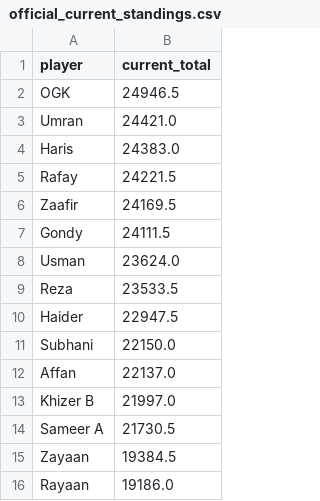
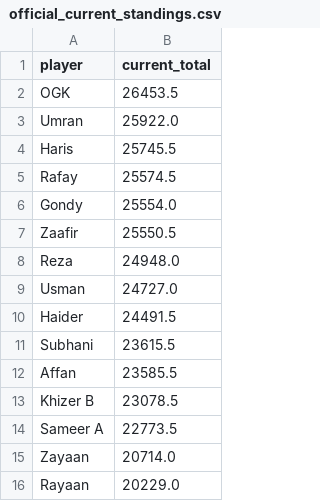
Before and after one commit to orhangk14/psl-fantasy-market, a CSV file: official_current_standings.csv, drawn as a sheet.

```diff
--- a/official_current_standings.csv
+++ b/official_current_standings.csv
@@ -1,16 +1,16 @@
 player,current_total
-OGK,24946.5
-Umran,24421.0
-Haris,24383.0
-Rafay,24221.5
-Zaafir,24169.5
-Gondy,24111.5
-Usman,23624.0
-Reza,23533.5
-Haider,22947.5
-Subhani,22150.0
-Affan,22137.0
-Khizer B,21997.0
-Sameer A,21730.5
-Zayaan,19384.5
-Rayaan,19186.0
+OGK,26453.5
+Umran,25922.0
+Haris,25745.5
+Rafay,25574.5
+Gondy,25554.0
+Zaafir,25550.5
+Reza,24948.0
+Usman,24727.0
+Haider,24491.5
+Subhani,23615.5
+Affan,23585.5
+Khizer B,23078.5
+Sameer A,22773.5
+Zayaan,20714.0
+Rayaan,20229.0
```
Also changed, not shown: market_results.csv.
